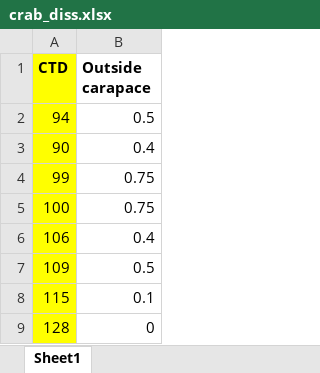
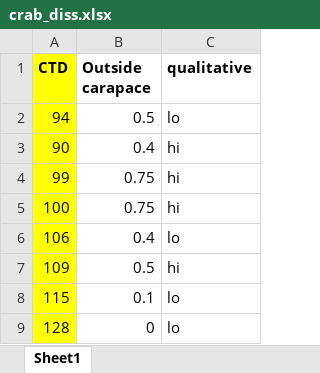
Before and after one commit to fawda123/crab_eval, an Excel workbook: raw/crab_diss.xlsx, sheet Sheet1, drawn as a sheet; values as stored, in another font and other column widths than the file's, no borders; the diff names each change by its address in the sheet, - before the commit and + after, or states it on an @@ line.

```diff
--- a/raw/crab_diss.xlsx (sheet Sheet1)
+++ b/raw/crab_diss.xlsx (sheet Sheet1)
+column C (qualitative), rows 2-9: lo | hi | hi | hi | lo | hi | lo | lo
```
Also changed, not shown: 4 other files.
